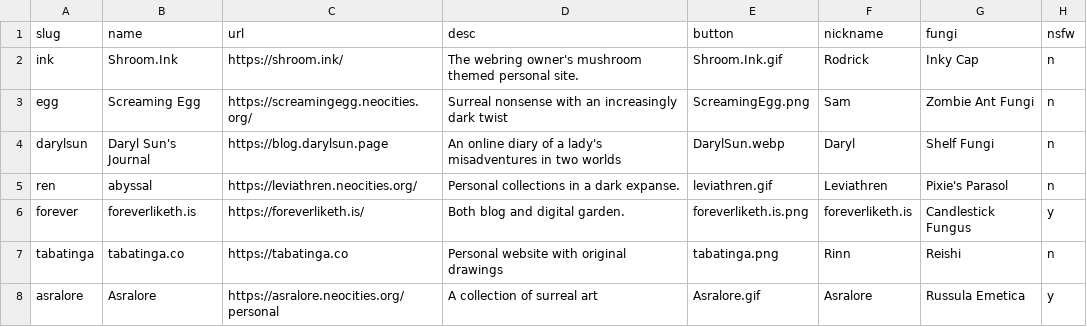
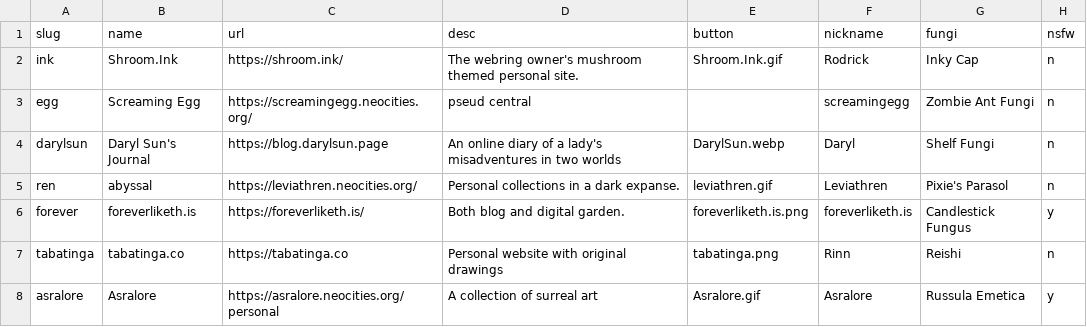
Before and after one commit to glumeshroom/void.shrooms, a CSV file: _data/members.csv, drawn as a sheet.

Commit message:
Updating Screaming Egg

```diff
--- a/_data/members.csv
+++ b/_data/members.csv
@@ -2,3 +2,3 @@ slug,name,url,desc,button,nickname,fungi,nsfw
 ink,Shroom.Ink,https://shroom.ink/,The webring owner's mushroom themed personal site.,Shroom.Ink.gif,Rodrick,Inky Cap,n
-egg,Screaming Egg,https://screamingegg.neocities.org/,Surreal nonsense with an increasingly dark twist,ScreamingEgg.png,Sam,Zombie Ant Fungi,n
+egg,Screaming Egg,https://screamingegg.neocities.org/,pseud central,,screamingegg,Zombie Ant Fungi,n
 darylsun,Daryl Sun's Journal,https://blog.darylsun.page,An online diary of a lady's misadventures in two worlds,DarylSun.webp,Daryl,Shelf Fungi,n
```
